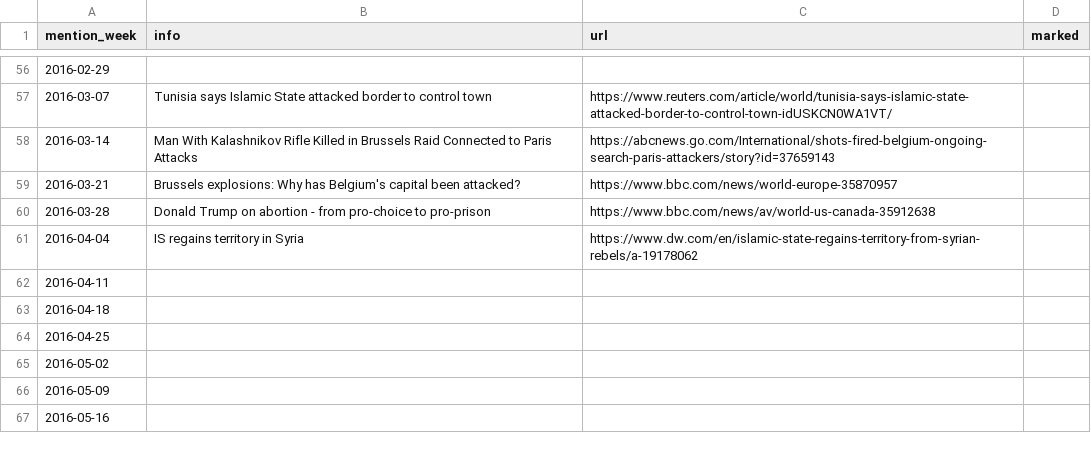
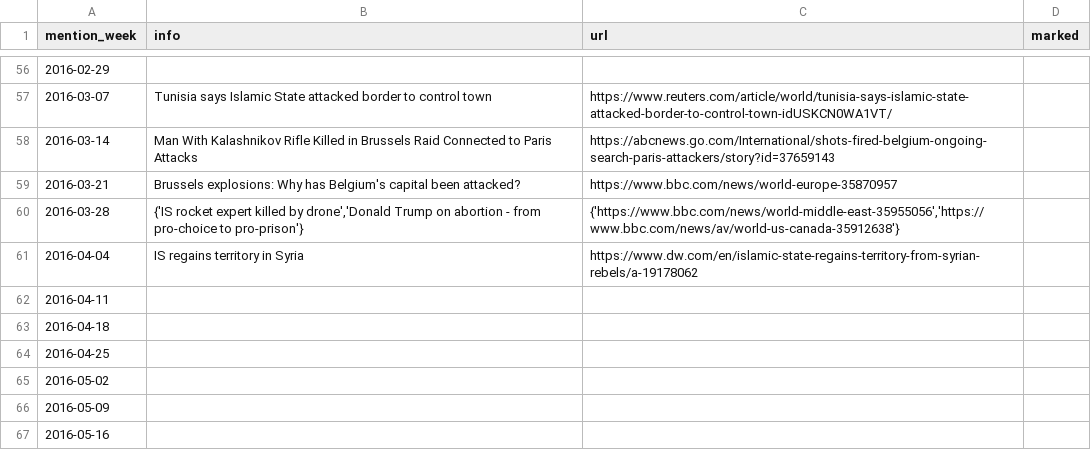
Before and after one commit to group-rho-dataviz/group-rho-dataviz.github.io, a CSV file: data/processed/news_articles_datetime.csv, drawn as a sheet; only a part is shown, gaps mark what is left out.

```diff
--- a/data/processed/news_articles_datetime.csv
+++ b/data/processed/news_articles_datetime.csv
@@ -59,3 +59,3 @@ mention_week,info,url,marked
 2016-03-21,Brussels explosions: Why has Belgium's capital been attacked?,https://www.bbc.com/news/world-europe-35870957,
-2016-03-28,Donald Trump on abortion - from pro-choice to pro-prison,https://www.bbc.com/news/av/world-us-canada-35912638,
+2016-03-28,"{'IS rocket expert killed by drone','Donald Trump on abortion - from pro-choice to pro-prison'}","{'https://www.bbc.com/news/world-middle-east-35955056','https://www.bbc.com/news/av/world-us-canada-35912638'}",
 2016-04-04,IS regains territory in Syria,https://www.dw.com/en/islamic-state-regains-territory-from-syrian-rebels/a-19178062,
```
Also changed, not shown: 2 other files.
